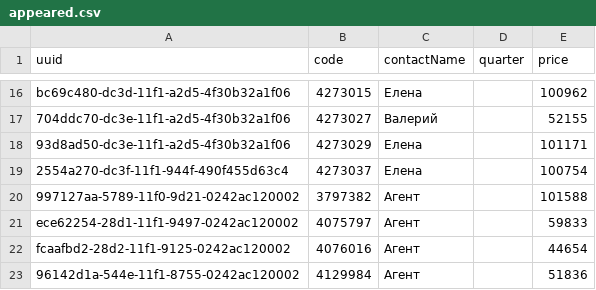
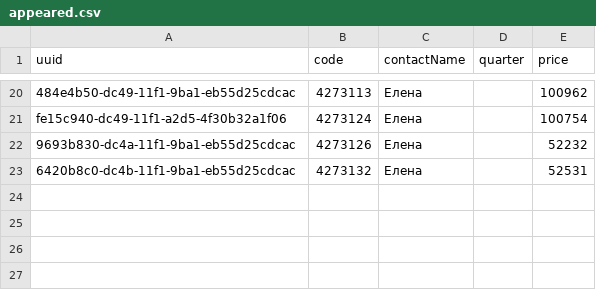
Before and after one commit to antonina-katlinskaya/realt-collector, a CSV file: data/analytics/appeared.csv, drawn as a sheet; only a part is shown, gaps mark what is left out; removed rows and columns are numbered as before the commit, all else as after; the diff covers the shown part only; the diff names each change by its address in the sheet, - before the commit and + after, or states it on an @@ line.

Commit message:
data: snapshot 2026-11-09T14:51Z

```diff
--- a/data/analytics/appeared.csv
+++ b/data/analytics/appeared.csv
-A20 (uuid): bc69c480-dc3d-11f1-a2d5-4f30b32a1f06
+A20 (uuid): 484e4b50-dc49-11f1-9ba1-eb55d25cdcac
-B20 (code): 4273015
+B20 (code): 4273113
-row 17: 704ddc70-dc3e-11f1-a2d5-4f30b32a1f06 | 4273027 | Валерий |  | 52155
-row 18: 93d8ad50-dc3e-11f1-a2d5-4f30b32a1f06 | 4273029 | Елена |  | 101171
-A21 (uuid): 2554a270-dc3f-11f1-944f-490f455d63c4
+A21 (uuid): fe15c940-dc49-11f1-a2d5-4f30b32a1f06
-B21 (code): 4273037
+B21 (code): 4273124
-row 20: 997127aa-5789-11f0-9d21-0242ac120002 | 3797382 | Агент |  | 101588
-row 21: ece62254-28d1-11f1-9497-0242ac120002 | 4075797 | Агент |  | 59833
-row 22: fcaafbd2-28d2-11f1-9125-0242ac120002 | 4076016 | Агент |  | 44654
-row 23: 96142d1a-544e-11f1-8755-0242ac120002 | 4129984 | Агент |  | 51836
+row 22: 9693b830-dc4a-11f1-9ba1-eb55d25cdcac | 4273126 | Елена |  | 52232
+row 23: 6420b8c0-dc4b-11f1-9ba1-eb55d25cdcac | 4273132 | Елена |  | 52531
```
Also changed, not shown: 18 added rows and 14 removed rows elsewhere in this file, data/analytics/agents_summary.csv, data/analytics/quarters_summary.csv, 16 other files.
